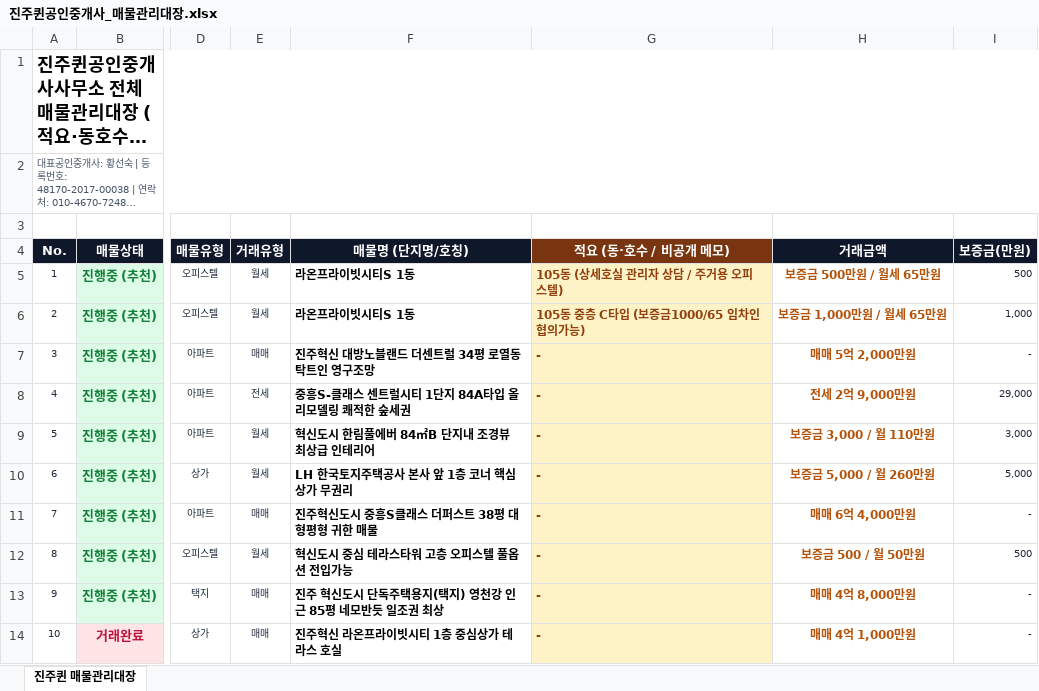
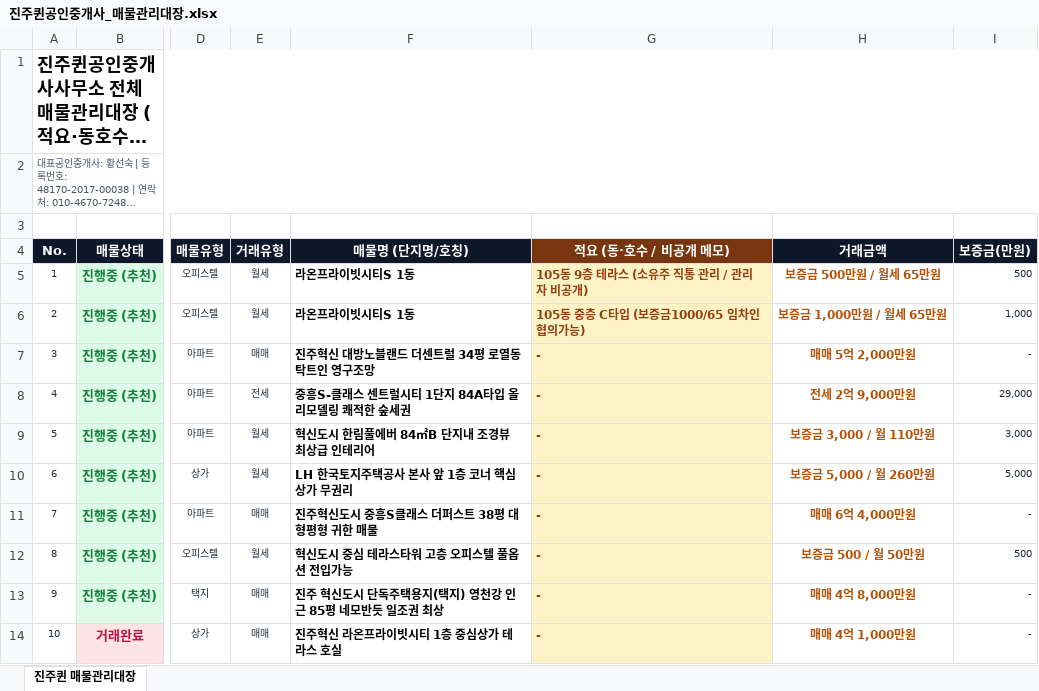
Before and after one commit to sshwang0905g-create/jinjuqueen, an Excel workbook: 진주퀸공인중개사_매물관리대장.xlsx, sheet 진주퀸 매물관리대장, drawn as a sheet; only a part is shown, gaps mark what is left out; long unchanged cells end in …; values as stored, in another font and other column widths than the file's, no borders; the diff names each change by its address in the sheet, - before the commit and + after, or states it on an @@ line.

```diff
--- a/진주퀸공인중개사_매물관리대장.xlsx (sheet 진주퀸 매물관리대장)
+++ b/진주퀸공인중개사_매물관리대장.xlsx (sheet 진주퀸 매물관리대장)
-G5 (적요 (동·호수 / 비공개 메모)): 105동 (상세호실 관리자 상담 / 주거용 오피스텔)
+G5 (적요 (동·호수 / 비공개 메모)): 105동 9층 테라스 (소유주 직통 관리 / 관리자 비공개)
```
Also changed, not shown: 7 other files.
